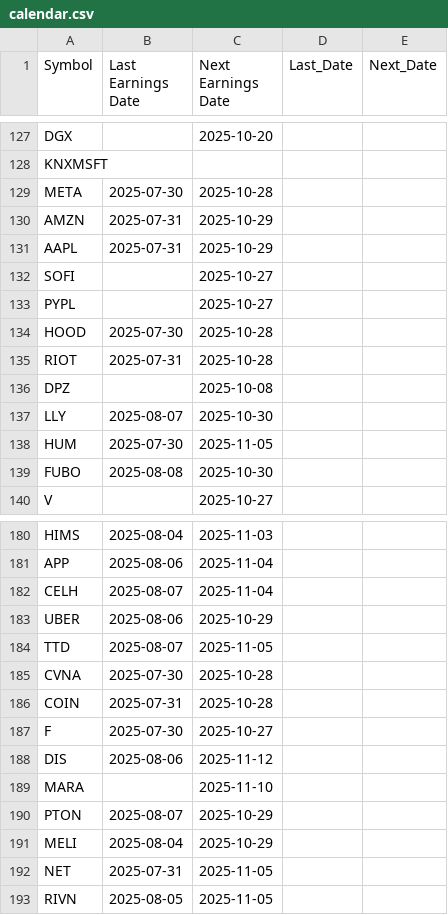
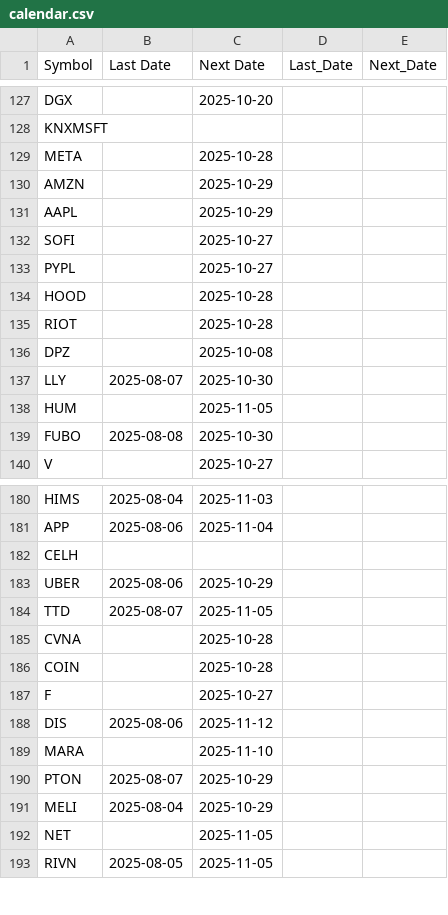
Before and after one commit to jmmbt306/knife_catcher, a CSV file: calendar.csv, drawn as a sheet; only a part is shown, gaps mark what is left out; the diff covers the shown part only.

```diff
--- a/calendar.csv
+++ b/calendar.csv
@@ -1 +1 @@
-Symbol,Last Earnings Date,Next Earnings Date,Last_Date,Next_Date
+Symbol,Last Date,Next Date,Last_Date,Next_Date
@@ -128,12 +128,12 @@ DGX,,2025-10-20,,
 KNXMSFT,,,,
-META,2025-07-30,2025-10-28,,
-AMZN,2025-07-31,2025-10-29,,
-AAPL,2025-07-31,2025-10-29,,
+META,,2025-10-28,,
+AMZN,,2025-10-29,,
+AAPL,,2025-10-29,,
 SOFI,,2025-10-27,,
 PYPL,,2025-10-27,,
-HOOD,2025-07-30,2025-10-28,,
-RIOT,2025-07-31,2025-10-28,,
+HOOD,,2025-10-28,,
+RIOT,,2025-10-28,,
 DPZ,,2025-10-08,,
 LLY,2025-08-07,2025-10-30,,
-HUM,2025-07-30,2025-11-05,,
+HUM,,2025-11-05,,
 FUBO,2025-08-08,2025-10-30,,
@@ -181,8 +181,8 @@ HIMS,2025-08-04,2025-11-03,,
 APP,2025-08-06,2025-11-04,,
-CELH,2025-08-07,2025-11-04,,
+CELH,,,,
 UBER,2025-08-06,2025-10-29,,
 TTD,2025-08-07,2025-11-05,,
-CVNA,2025-07-30,2025-10-28,,
-COIN,2025-07-31,2025-10-28,,
-F,2025-07-30,2025-10-27,,
+CVNA,,2025-10-28,,
+COIN,,2025-10-28,,
+F,,2025-10-27,,
 DIS,2025-08-06,2025-11-12,,
@@ -191,3 +191,3 @@ PTON,2025-08-07,2025-10-29,,
 MELI,2025-08-04,2025-10-29,,
-NET,2025-07-31,2025-11-05,,
+NET,,2025-11-05,,
 RIVN,2025-08-05,2025-11-05,,
```
Also changed, not shown: 49 edited cells elsewhere in this file, 2 other files.
